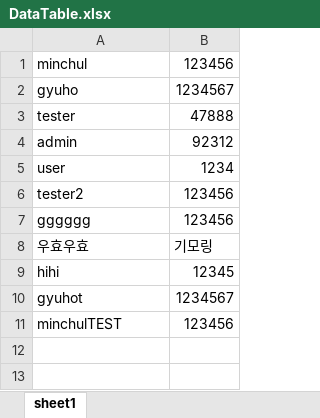
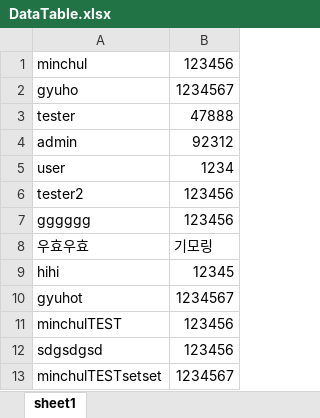
Before and after one commit to su9king/GyuChulPTSW, an Excel workbook: DataBox/DataTable.xlsx, sheet sheet1, drawn as a sheet; values as stored, in another font and other column widths than the file's, no borders; the diff names each change by its address in the sheet, - before the commit and + after, or states it on an @@ line.

```diff
--- a/DataBox/DataTable.xlsx (sheet sheet1)
+++ b/DataBox/DataTable.xlsx (sheet sheet1)
+row 12: sdgsdgsd | 123456
+row 13: minchulTESTsetset | 1234567
```
Also changed, not shown: 2 other files.
